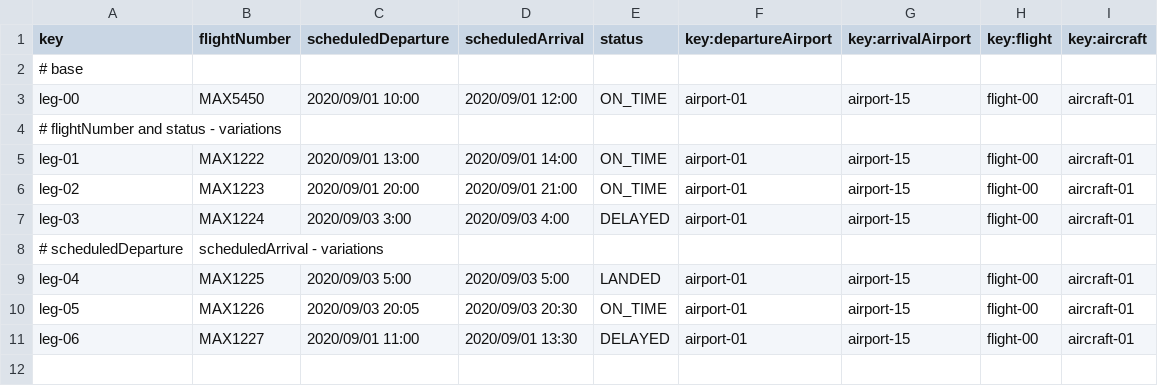
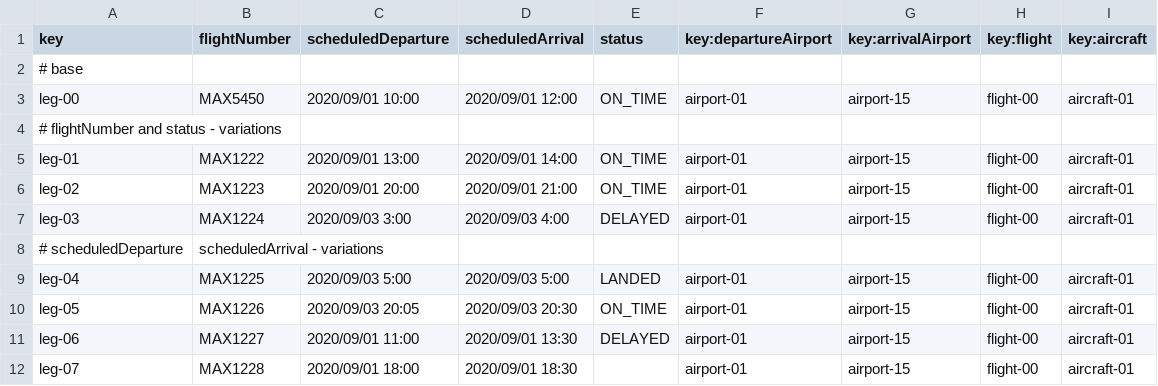
Before and after one commit to Cristinafernandezchica/Acme-ANS, a CSV file: src/main/resources/WEB-INF/data/sample/leg.csv, drawn as a sheet.

Commit message:
fix: Changes on Leg data and entity

```diff
--- a/src/main/resources/WEB-INF/data/sample/leg.csv
+++ b/src/main/resources/WEB-INF/data/sample/leg.csv
@@ -11 +11,2 @@ leg-05,MAX1226,2020/09/03 20:05,2020/09/03 20:30,ON_TIME,airport-01,airport-15,f
 leg-06,MAX1227,2020/09/01 11:00,2020/09/01 13:30,DELAYED,airport-01,airport-15,flight-00,aircraft-01
+leg-07,MAX1228,2020/09/01 18:00,2020/09/01 18:30,,airport-01,airport-15,flight-00,aircraft-01
```
Also changed, not shown: 1 other file.
